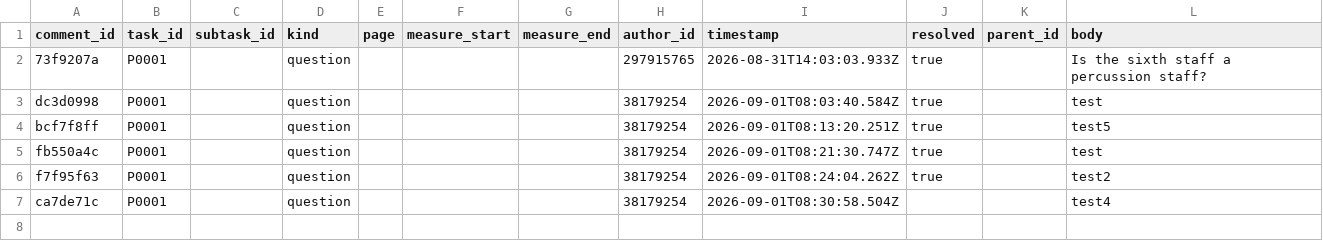
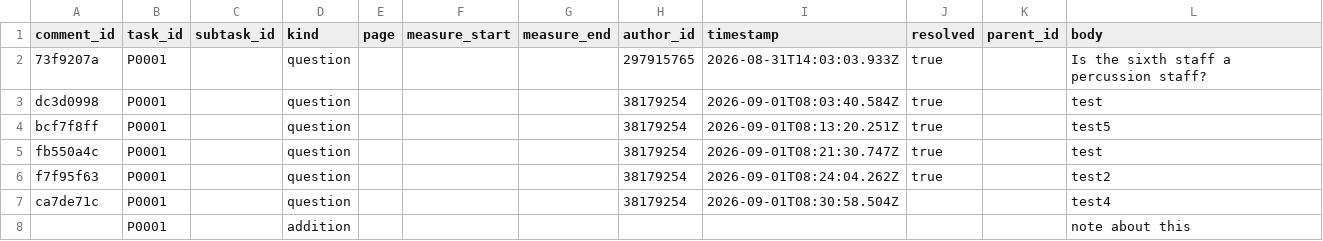
Before and after one commit to ohwjd/test7, a CSV file: tracking/comment.csv, drawn as a sheet.

Commit message:
Comment on P0001 (addition)

```diff
--- a/tracking/comment.csv
+++ b/tracking/comment.csv
@@ -7 +7,2 @@ f7f95f63,P0001,,question,,,,38179254,2026-09-01T08:24:04.262Z,true,,test2
 ca7de71c,P0001,,question,,,,38179254,2026-09-01T08:30:58.504Z,,,test4
+,P0001,,addition,,,,,,,,note about this
```
